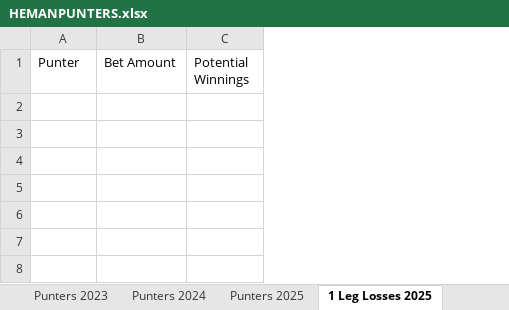
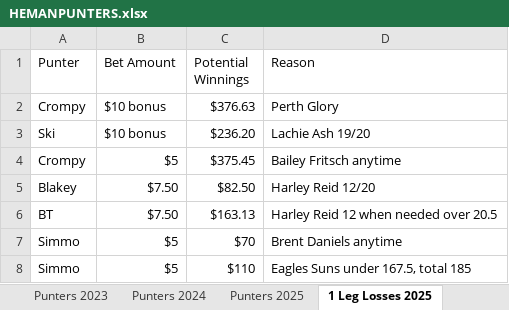
Before and after one commit to BrentonTurnor/seeMore, an Excel workbook: public/Data/HEMANPUNTERS.xlsx, sheet 1 Leg Losses 2025, drawn as a sheet; values as stored, in another font and other column widths than the file's, no borders; the diff names each change by its address in the sheet, - before the commit and + after, or states it on an @@ line.

```diff
--- a/public/Data/HEMANPUNTERS.xlsx (sheet 1 Leg Losses 2025)
+++ b/public/Data/HEMANPUNTERS.xlsx (sheet 1 Leg Losses 2025)
+column D (Reason), empty
+row 2: Crompy | $10 bonus | $376.63 | Perth Glory
+row 3: Ski | $10 bonus | $236.20 | Lachie Ash 19/20
+row 4: Crompy | $5 | $375.45 | Bailey Fritsch anytime
+row 5: Blakey | $7.50 | $82.50 | Harley Reid 12/20
+row 6: BT | $7.50 | $163.13 | Harley Reid 12 when needed over 20.5
+row 7: Simmo | $5 | $70 | Brent Daniels anytime
+row 8: Simmo | $5 | $110 | Eagles Suns under 167.5, total 185
```
Also changed, not shown: sheet Punters 2025, formulas that keep their value, 1 other file.
